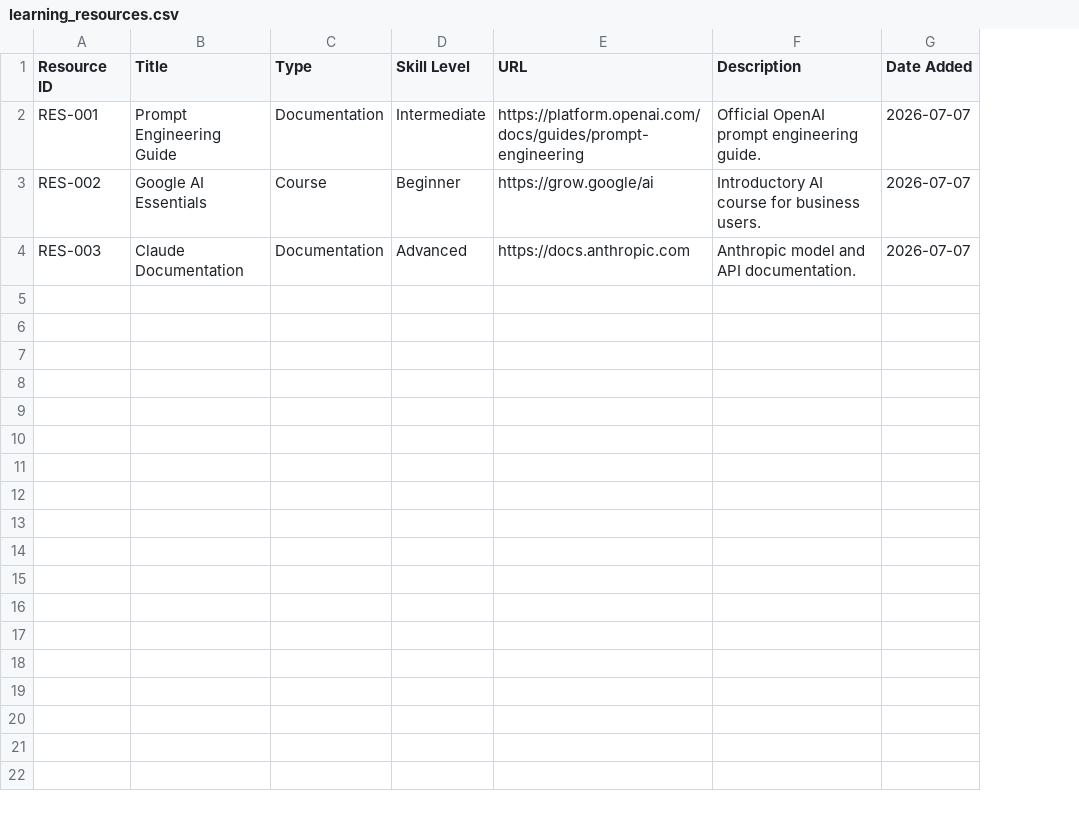
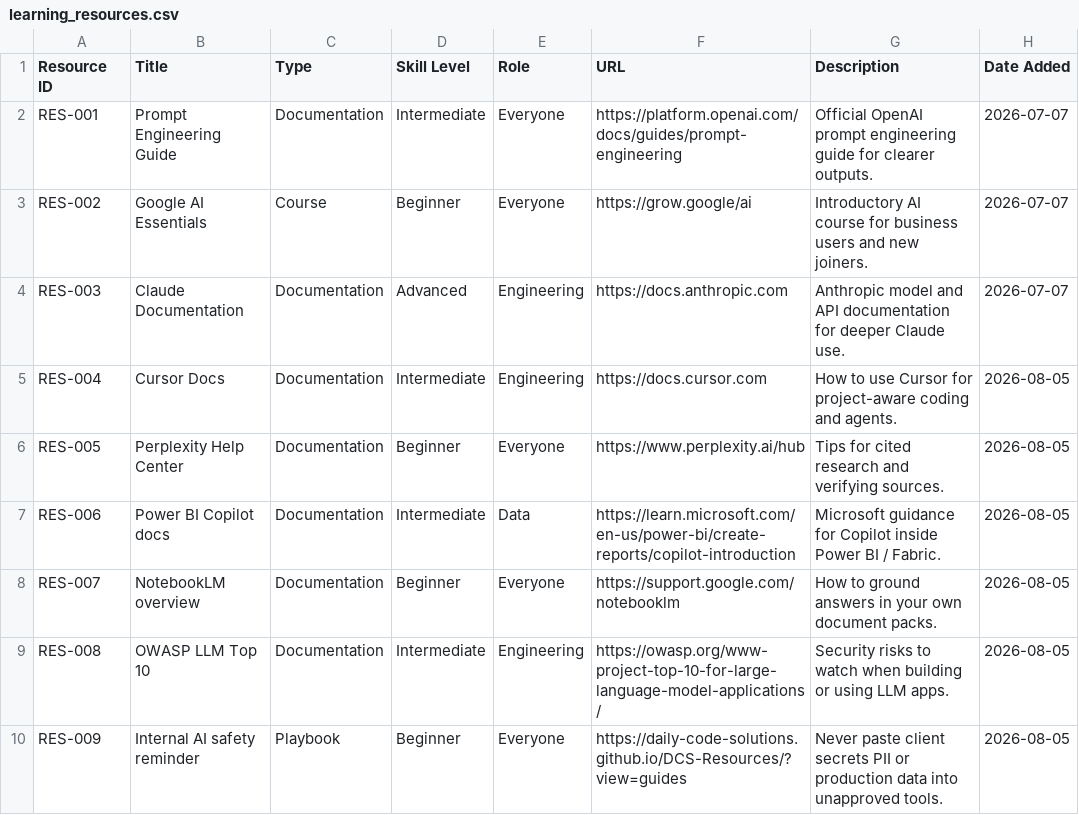
Before and after one commit to jnaanshu18/ai-resource-center, a CSV file: data/learning_resources.csv, drawn as a sheet; addresses are those after the commit; the diff names each change by its address in the sheet, - before the commit and + after, or states it on an @@ line.

Commit message:
Enhance data structure and user experience: Added roles to use cases and learning resources, expanded tool comparison details, and improved site navigation with new sections for chooser jobs and decision guides.

```diff
--- a/data/learning_resources.csv
+++ b/data/learning_resources.csv
+column E (Role), rows 2-4: Everyone | Everyone | Engineering
-G2 (Description): …prompt engineering guide.
+G2 (Description): …prompt engineering guide for clearer outputs.
-G3 (Description): …for business users.
+G3 (Description): …for business users and new joiners.
-G4 (Description): …and API documentation.
+G4 (Description): …and API documentation for deeper Claude use.
+row 5: RES-004 | Cursor Docs | Documentation | Intermediate | Engineering | https://docs.cursor.com | How to use Cursor for project-aware coding and agents. | 2026-08-05
+row 6: RES-005 | Perplexity Help Center | Documentation | Beginner | Everyone | https://www.perplexity.ai/hub | Tips for cited research and verifying sources. | 2026-08-05
+row 7: RES-006 | Power BI Copilot docs | Documentation | Intermediate | Data | https://learn.microsoft.com/en-us/power-bi/create-reports/copilot-introduction | Microsoft guidance for Copilot inside Power BI / Fabric. | 2026-08-05
+row 8: RES-007 | NotebookLM overview | Documentation | Beginner | Everyone | https://support.google.com/notebooklm | How to ground answers in your own document packs. | 2026-08-05
+row 9: RES-008 | OWASP LLM Top 10 | Documentation | Intermediate | Engineering | https://owasp.org/www-project-top-10-for-large-language-model-applications/ | Security risks to watch when building or using LLM apps. | 2026-08-05
+row 10: RES-009 | Internal AI safety reminder | Playbook | Beginner | Everyone | https://daily-code-solutions.github.io/DCS-Resources/?view=guides | Never paste client secrets PII or production data into unapproved tools. | 2026-08-05
```
Also changed, not shown: data/dashboard.csv, data/ideas_backlog.csv, 10 other files.
